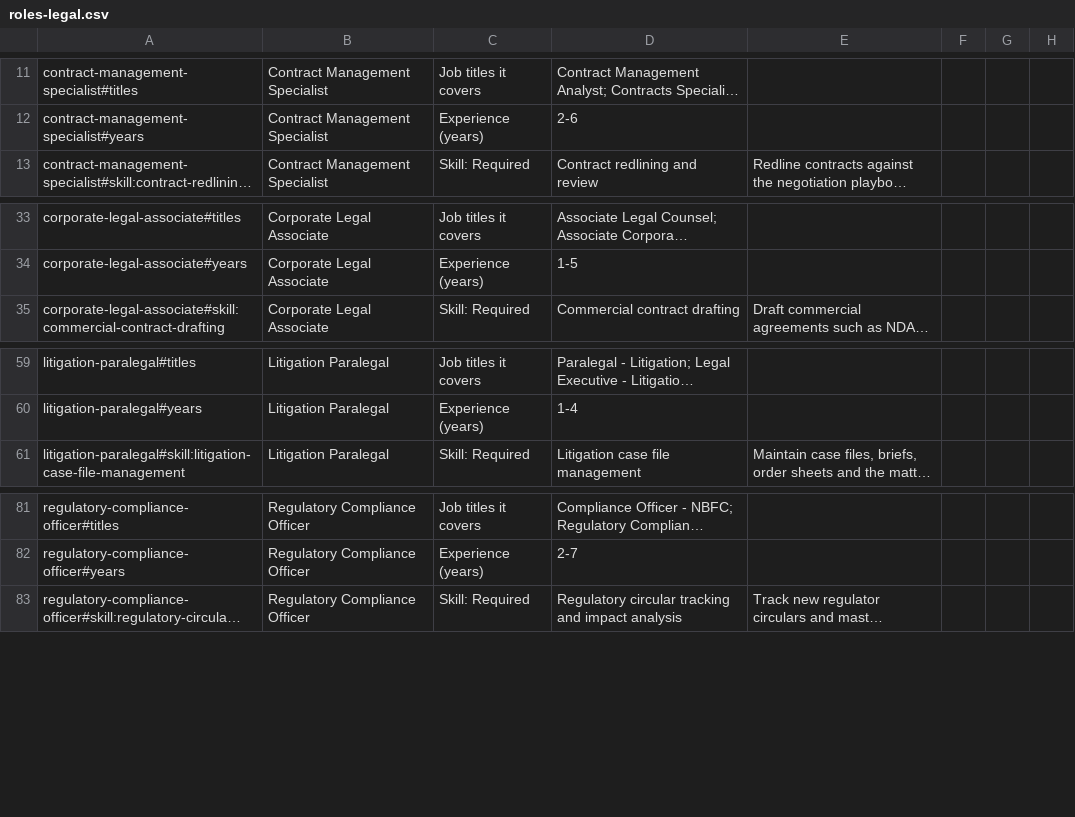
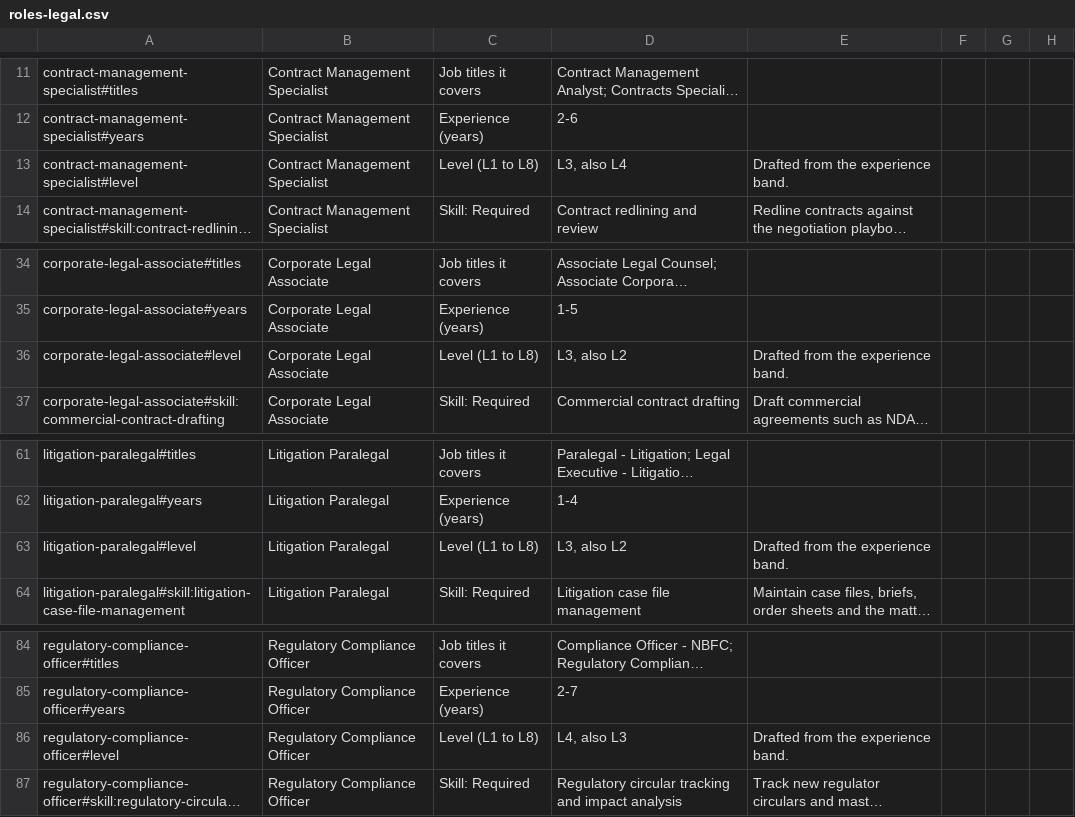
Before and after one commit to eagleboy007/careermetro, a CSV file: docs/review/pack/roles-legal.csv, drawn as a sheet; only a part is shown, gaps mark what is left out; long unchanged cells end in …; the diff names each change by its address in the sheet, - before the commit and + after, or states it on an @@ line.

```diff
--- a/docs/review/pack/roles-legal.csv
+++ b/docs/review/pack/roles-legal.csv
+row 13: contract-management-specialist#level | Contract Management Specialist | Level (L1 to L8) | L3, also L4 | Drafted from the experience band.
+row 36: corporate-legal-associate#level | Corporate Legal Associate | Level (L1 to L8) | L3, also L2 | Drafted from the experience band.
+row 63: litigation-paralegal#level | Litigation Paralegal | Level (L1 to L8) | L3, also L2 | Drafted from the experience band.
+row 86: regulatory-compliance-officer#level | Regulatory Compliance Officer | Level (L1 to L8) | L4, also L3 | Drafted from the experience band.
```
Also changed, not shown: docs/review/pack/roles-core-engineering.csv, docs/review/pack/roles-enterprise-apps.csv, 53 other files.
